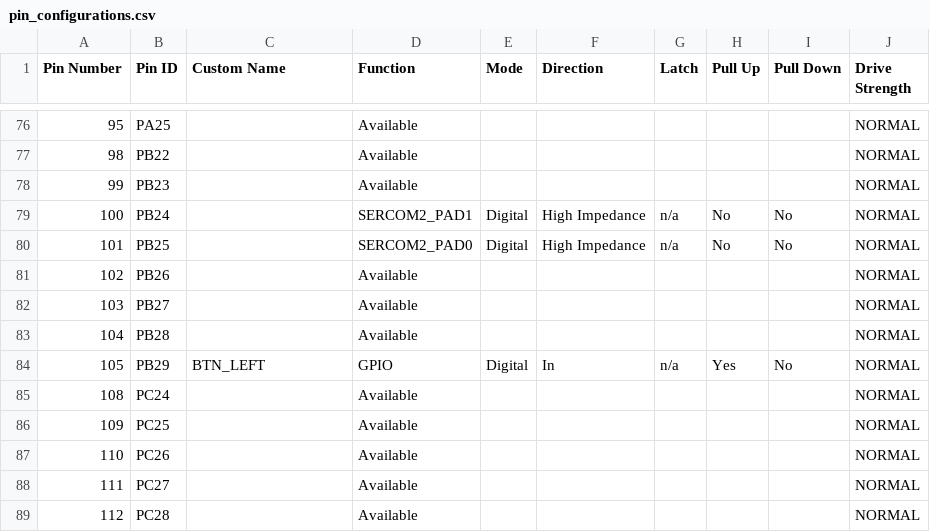
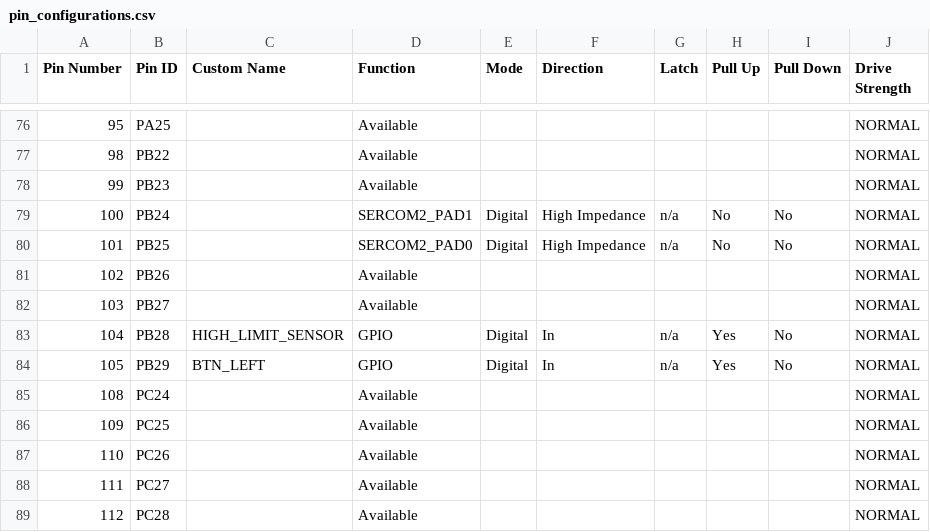
Before and after one commit to erick-pfeifer/tupa, a CSV file: third_party/mplabx/src/config/default/pin_configurations.csv, drawn as a sheet; only a part is shown, gaps mark what is left out.

Commit message:
Add high limit switch sensor

```diff
--- a/third_party/mplabx/src/config/default/pin_configurations.csv
+++ b/third_party/mplabx/src/config/default/pin_configurations.csv
@@ -82,3 +82,3 @@ Pin Number,Pin ID,Custom Name,Function,Mode, Direction,Latch,Pull Up,Pull Down,D
 103,PB27,,Available,,,,,,NORMAL
-104,PB28,,Available,,,,,,NORMAL
+104,PB28,HIGH_LIMIT_SENSOR,GPIO,Digital,In,n/a,Yes,No,NORMAL
 105,PB29,BTN_LEFT,GPIO,Digital,In,n/a,Yes,No,NORMAL
```
Also changed, not shown: 8 other files.
